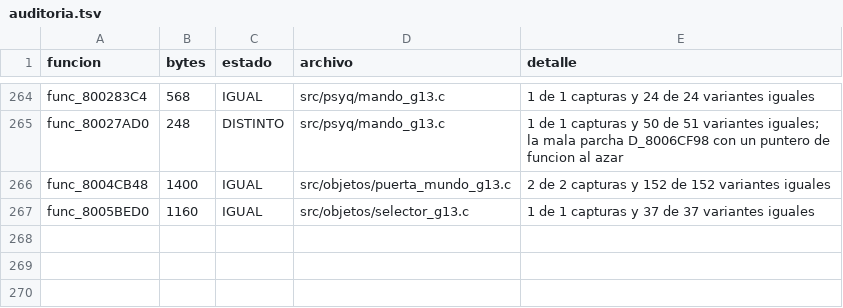
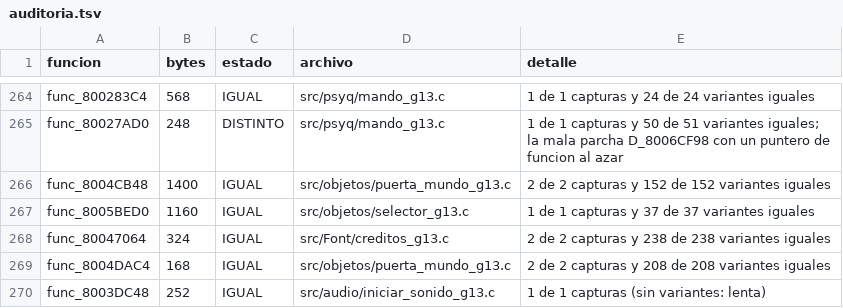
Before and after one commit to Tunuba/SABRINA, a TSV file: notas/fases/auditoria.tsv, drawn as a sheet; only a part is shown, gaps mark what is left out; the diff names each change by its address in the sheet, - before the commit and + after, or states it on an @@ line.

```diff
--- a/notas/fases/auditoria.tsv
+++ b/notas/fases/auditoria.tsv
+row 268: func_80047064 | 324 | IGUAL | src/Font/creditos_g13.c | 2 de 2 capturas y 238 de 238 variantes iguales
+row 269: func_8004DAC4 | 168 | IGUAL | src/objetos/puerta_mundo_g13.c | 2 de 2 capturas y 208 de 208 variantes iguales
+row 270: func_8003DC48 | 252 | IGUAL | src/audio/iniciar_sonido_g13.c | 1 de 1 capturas (sin variantes: lenta)
```
Also changed, not shown: 4 other files.
